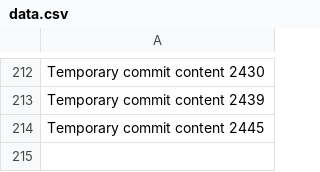
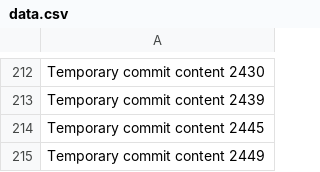
Before and after one commit to bollocksjunir/forty, a CSV file: edt/data.csv, drawn as a sheet; only a part is shown, gaps mark what is left out; the diff names each change by its address in the sheet, - before the commit and + after, or states it on an @@ line.

```diff
--- a/edt/data.csv
+++ b/edt/data.csv
+row 215: Temporary commit content 2449
```
